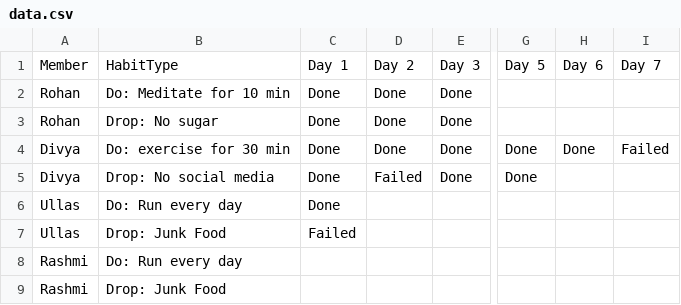
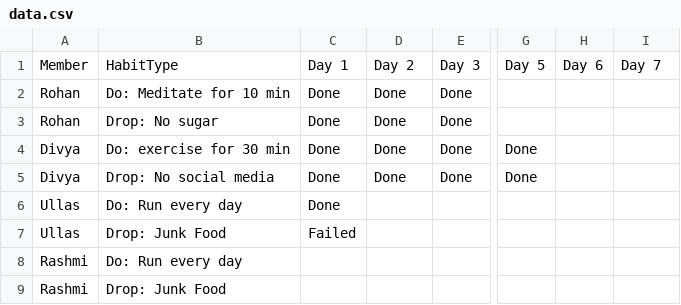
Before and after one commit to rohancnaidu/75day-waffle-tracker, a CSV file: data.csv, drawn as a sheet; only a part is shown, gaps mark what is left out; the diff names each change by its address in the sheet, - before the commit and + after, or states it on an @@ line.

```diff
--- a/data.csv
+++ b/data.csv
-H4: Done
+H4: (empty)
-I4: Failed
+I4: (empty)
-D5: Failed
+D5: Done
```
Also changed, not shown: 2 other files.
